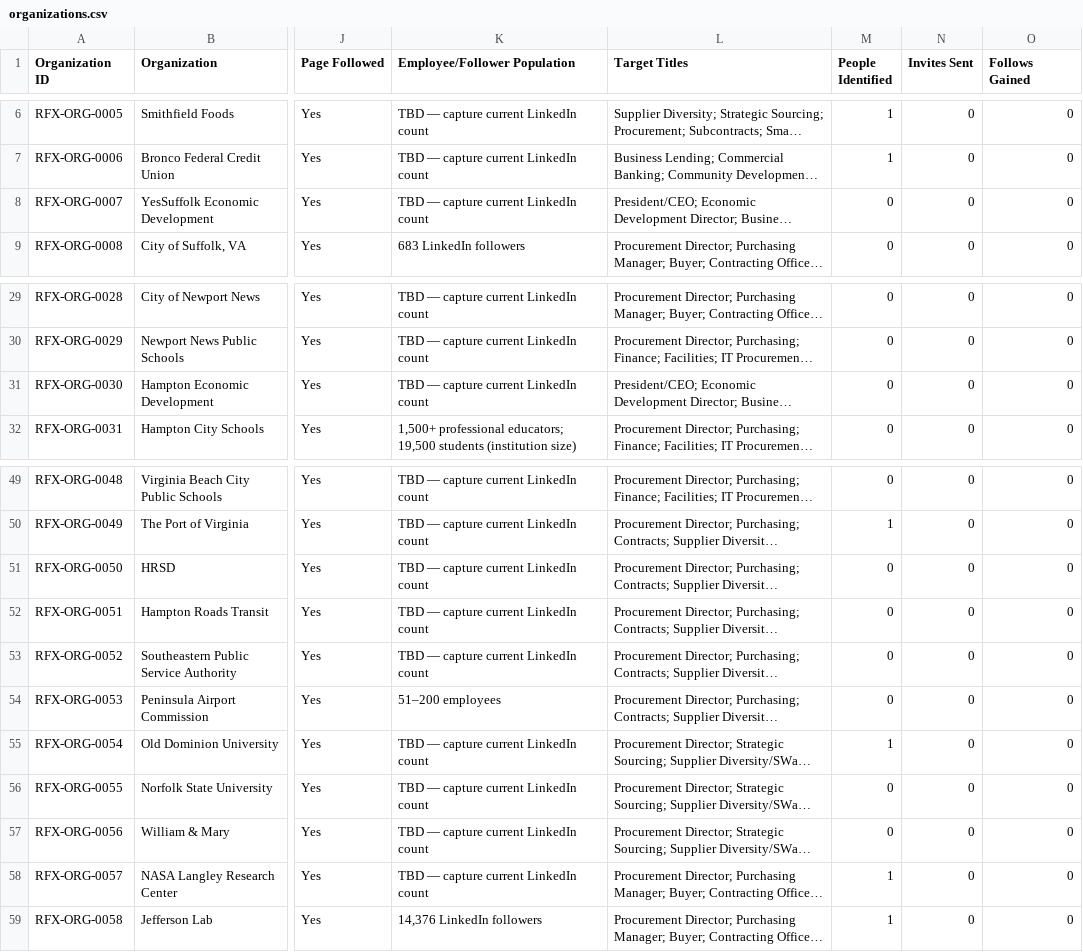
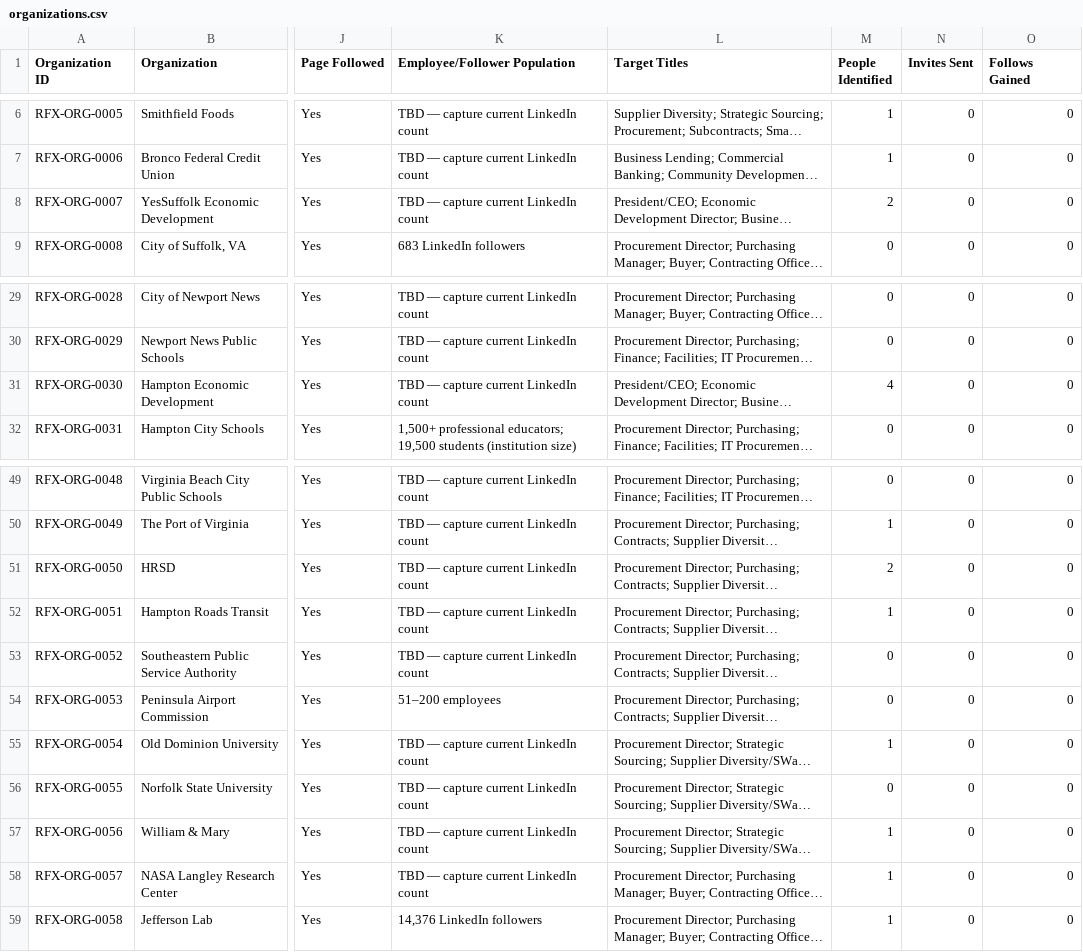
Before and after one commit to AccelAnalysis/RFxchange-LinkedIn-Strategy, a CSV file: data/organizations.csv, drawn as a sheet; only a part is shown, gaps mark what is left out; long unchanged cells end in …; the diff names each change by its address in the sheet, - before the commit and + after, or states it on an @@ line.

```diff
--- a/data/organizations.csv
+++ b/data/organizations.csv
-M8 (People Identified): 0
+M8 (People Identified): 2
-M31 (People Identified): 0
+M31 (People Identified): 4
-M51 (People Identified): 0
+M51 (People Identified): 2
-M52 (People Identified): 0
+M52 (People Identified): 1
-M57 (People Identified): 0
+M57 (People Identified): 1
```
Also changed, not shown: 1 other file.
